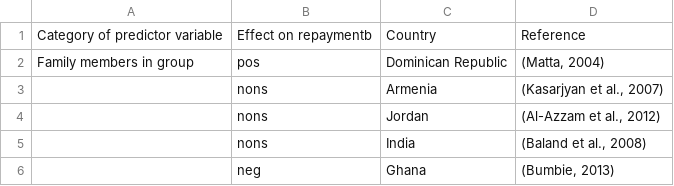
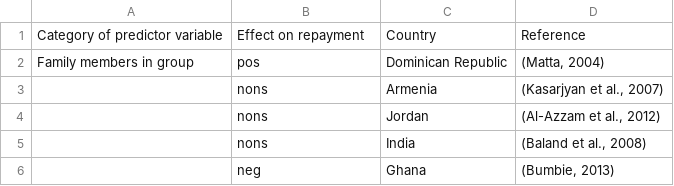
Before and after one commit to stefgehrig/bankingoncooperation, a CSV file: litreview_results.csv, drawn as a sheet; only a part is shown.

Commit message:
column name adjustment

```diff
--- a/litreview_results.csv
+++ b/litreview_results.csv
@@ -1,2 +1,2 @@
-Category of predictor variable,Effect on repaymentb,Country,Reference
+Category of predictor variable,Effect on repayment,Country,Reference
 Family members in group,pos,Dominican Republic,"(Matta, 2004)"
```
Also changed, not shown: 1 other file.
